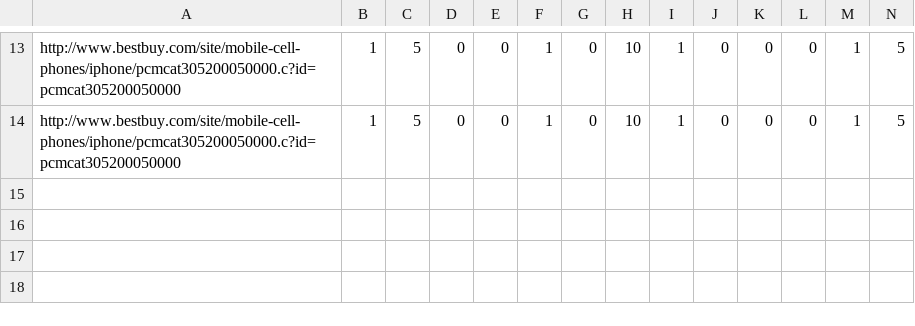
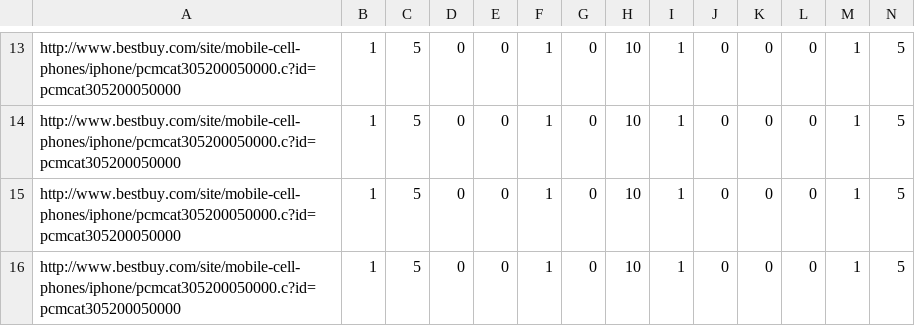
Before and after one commit to or109/JodosNodeJS, a CSV file: meta-header1-result.csv, drawn as a sheet; only a part is shown, gaps mark what is left out; rows hold the shown columns only; the diff names each change by its address in the sheet, - before the commit and + after, or states it on an @@ line.

```diff
--- a/meta-header1-result.csv
+++ b/meta-header1-result.csv
+row 15: http://www.bestbuy.com/site/mobile-cell-phones/iphone/pcmcat305200050000.c?id=pcmcat305200050000 | 1 | 5 | 0 | 0 | 1 | 0 | 10 | 1 | 0 | 0 | 0 | 1 | 5
+row 16: http://www.bestbuy.com/site/mobile-cell-phones/iphone/pcmcat305200050000.c?id=pcmcat305200050000 | 1 | 5 | 0 | 0 | 1 | 0 | 10 | 1 | 0 | 0 | 0 | 1 | 5
```
Also changed, not shown: meta-description-result.csv, meta-keywords-result.csv, 4 other files.
